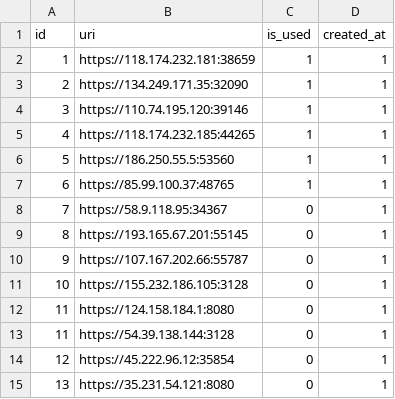
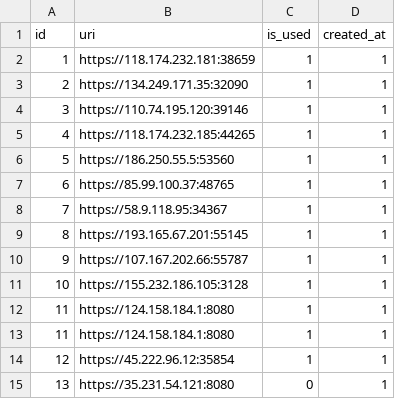
Before and after one commit to AndriiDudnyk/rollun-parser, a CSV file: data/datastores/proxies.csv, drawn as a sheet.

Commit message:
add datastore to fetch imidiately parser results

```diff
--- a/data/datastores/proxies.csv
+++ b/data/datastores/proxies.csv
@@ -7,9 +7,9 @@ id,uri,is_used,created_at
 6,https://85.99.100.37:48765,1,1
-7,https://58.9.118.95:34367,0,1
-8,https://193.165.67.201:55145,0,1
-9,https://107.167.202.66:55787,0,1
-10,https://155.232.186.105:3128,0,1
-11,https://124.158.184.1:8080,0,1
-11,https://54.39.138.144:3128,0,1
-12,https://45.222.96.12:35854,0,1
+7,https://58.9.118.95:34367,1,1
+8,https://193.165.67.201:55145,1,1
+9,https://107.167.202.66:55787,1,1
+10,https://155.232.186.105:3128,1,1
+11,https://124.158.184.1:8080,1,1
+11,https://124.158.184.1:8080,1,1
+12,https://45.222.96.12:35854,1,1
 13,https://35.231.54.121:8080,0,1
```
Also changed, not shown: 42 other files.
